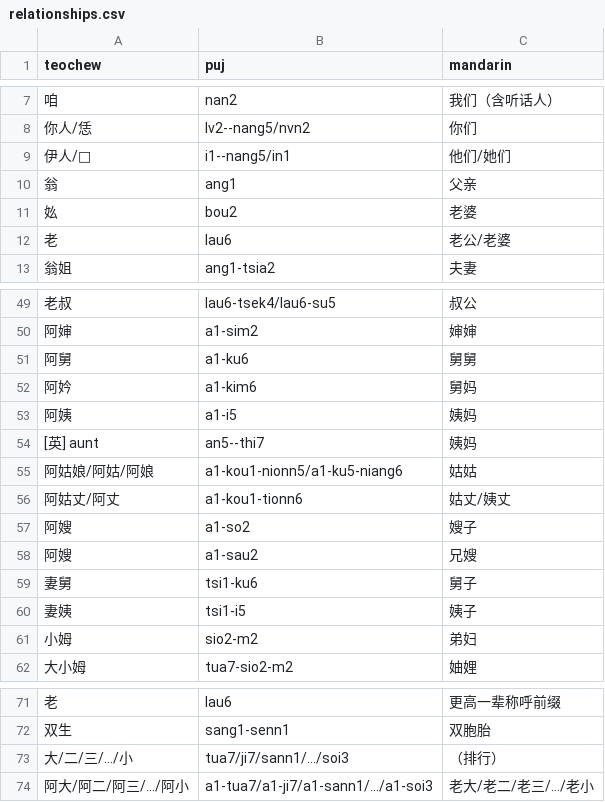
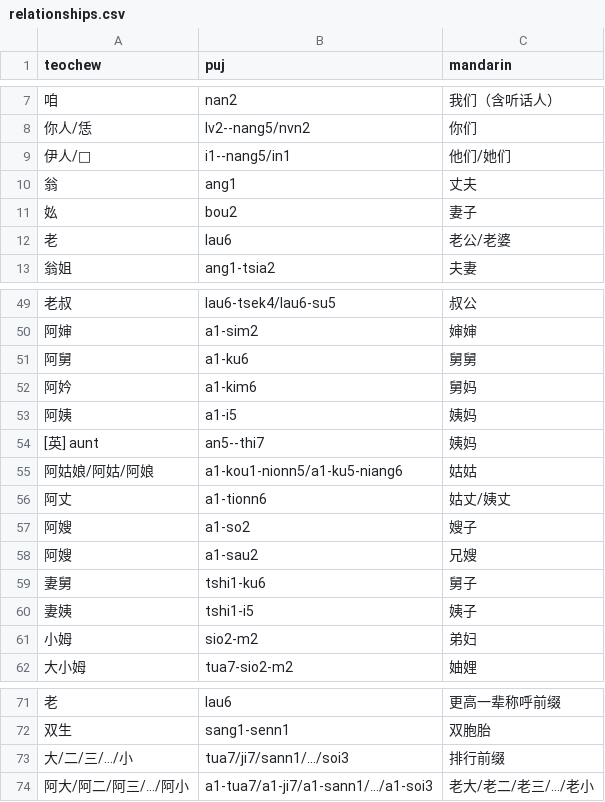
Before and after one commit to pujdict/pujdict, a CSV file: src/.vuepress/public/data/appendix/relationships.csv, drawn as a sheet; only a part is shown, gaps mark what is left out.

```diff
--- a/src/.vuepress/public/data/appendix/relationships.csv
+++ b/src/.vuepress/public/data/appendix/relationships.csv
@@ -9,4 +9,4 @@ teochew,puj,mandarin
 伊人/𪜶,i1--nang5/in1,他们/她们
-翁,ang1,父亲
-𡚸,bou2,老婆
+翁,ang1,丈夫
+𡚸,bou2,妻子
 老,lau6,老公/老婆
@@ -55,7 +55,7 @@ teochew,puj,mandarin
 阿姑娘/阿姑/阿娘,a1-kou1-nionn5/a1-ku5-niang6,姑姑
-阿姑丈/阿丈,a1-kou1-tionn6,姑丈/姨丈
+阿丈,a1-tionn6,姑丈/姨丈
 阿嫂,a1-so2,嫂子
 阿嫂,a1-sau2,兄嫂
-妻舅,tsi1-ku6,舅子
-妻姨,tsi1-i5,姨子
+妻舅,tshi1-ku6,舅子
+妻姨,tshi1-i5,姨子
 小姆,sio2-m2,弟妇
@@ -72,3 +72,3 @@ teochew,puj,mandarin
 双生,sang1-senn1,双胞胎
-大/二/三/…/小,tua7/ji7/sann1/.../soi3,（排行）
+大/二/三/…/小,tua7/ji7/sann1/.../soi3,排行前缀
 阿大/阿二/阿三/…/阿小,a1-tua7/a1-ji7/a1-sann1/.../a1-soi3,老大/老二/老三/…/老小
```
Also changed, not shown: 1 other file.
